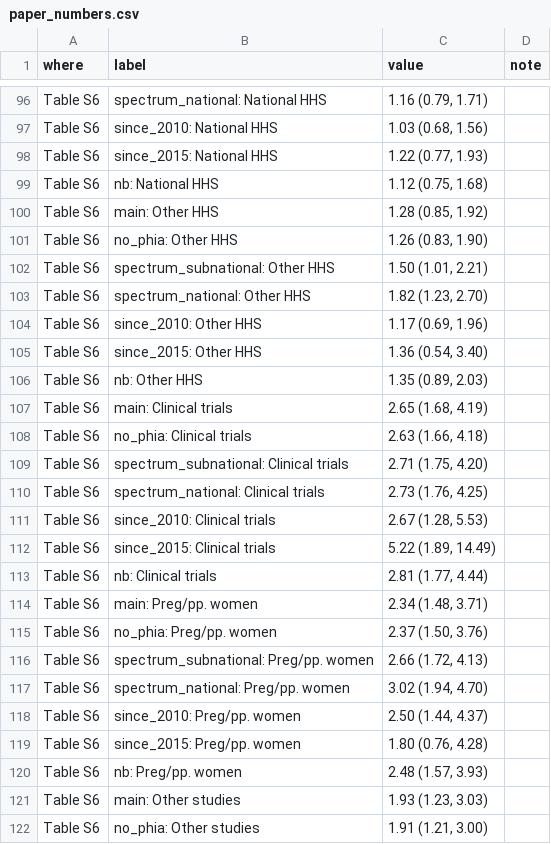
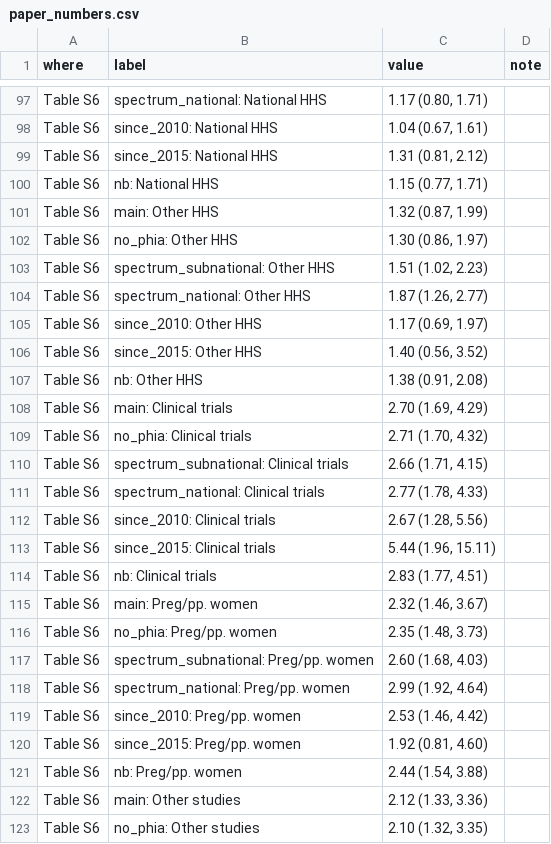
Before and after one commit to mrc-ide/ssa-incidence-paper, a CSV file: outputs/paper_numbers.csv, drawn as a sheet; only a part is shown, gaps mark what is left out; addresses are those after the commit; the diff covers the shown part only; the diff names each change by its address in the sheet, - before the commit and + after, or states it on an @@ line.

```diff
--- a/outputs/paper_numbers.csv
+++ b/outputs/paper_numbers.csv
-C97 (value): 1.16 (0.79, 1.71)
+C97 (value): 1.17 (0.80, 1.71)
-C98 (value): 1.03 (0.68, 1.56)
+C98 (value): 1.04 (0.67, 1.61)
-C99 (value): 1.22 (0.77, 1.93)
+C99 (value): 1.31 (0.81, 2.12)
-C100 (value): 1.12 (0.75, 1.68)
+C100 (value): 1.15 (0.77, 1.71)
-C101 (value): 1.28 (0.85, 1.92)
+C101 (value): 1.32 (0.87, 1.99)
-C102 (value): 1.26 (0.83, 1.90)
+C102 (value): 1.30 (0.86, 1.97)
-C103 (value): 1.50 (1.01, 2.21)
+C103 (value): 1.51 (1.02, 2.23)
-C104 (value): 1.82 (1.23, 2.70)
+C104 (value): 1.87 (1.26, 2.77)
-C105 (value): 1.17 (0.69, 1.96)
+C105 (value): 1.17 (0.69, 1.97)
-C106 (value): 1.36 (0.54, 3.40)
+C106 (value): 1.40 (0.56, 3.52)
-C107 (value): 1.35 (0.89, 2.03)
+C107 (value): 1.38 (0.91, 2.08)
-C108 (value): 2.65 (1.68, 4.19)
+C108 (value): 2.70 (1.69, 4.29)
-C109 (value): 2.63 (1.66, 4.18)
+C109 (value): 2.71 (1.70, 4.32)
-C110 (value): 2.71 (1.75, 4.20)
+C110 (value): 2.66 (1.71, 4.15)
-C111 (value): 2.73 (1.76, 4.25)
+C111 (value): 2.77 (1.78, 4.33)
-C112 (value): 2.67 (1.28, 5.53)
+C112 (value): 2.67 (1.28, 5.56)
-C113 (value): 5.22 (1.89, 14.49)
+C113 (value): 5.44 (1.96, 15.11)
-C114 (value): 2.81 (1.77, 4.44)
+C114 (value): 2.83 (1.77, 4.51)
-C115 (value): 2.34 (1.48, 3.71)
+C115 (value): 2.32 (1.46, 3.67)
-C116 (value): 2.37 (1.50, 3.76)
+C116 (value): 2.35 (1.48, 3.73)
-C117 (value): 2.66 (1.72, 4.13)
+C117 (value): 2.60 (1.68, 4.03)
-C118 (value): 3.02 (1.94, 4.70)
+C118 (value): 2.99 (1.92, 4.64)
-C119 (value): 2.50 (1.44, 4.37)
+C119 (value): 2.53 (1.46, 4.42)
-C120 (value): 1.80 (0.76, 4.28)
+C120 (value): 1.92 (0.81, 4.60)
-C121 (value): 2.48 (1.57, 3.93)
+C121 (value): 2.44 (1.54, 3.88)
-C122 (value): 1.93 (1.23, 3.03)
+C122 (value): 2.12 (1.33, 3.36)
-C123 (value): 1.91 (1.21, 3.00)
+C123 (value): 2.10 (1.32, 3.35)
```
Also changed, not shown: 2 added rows, 1 removed row and 138 edited cells elsewhere in this file, outputs/fits/coefficients_measurement.csv, outputs/fits/coefficients_no_phia.csv, 23 other files.
